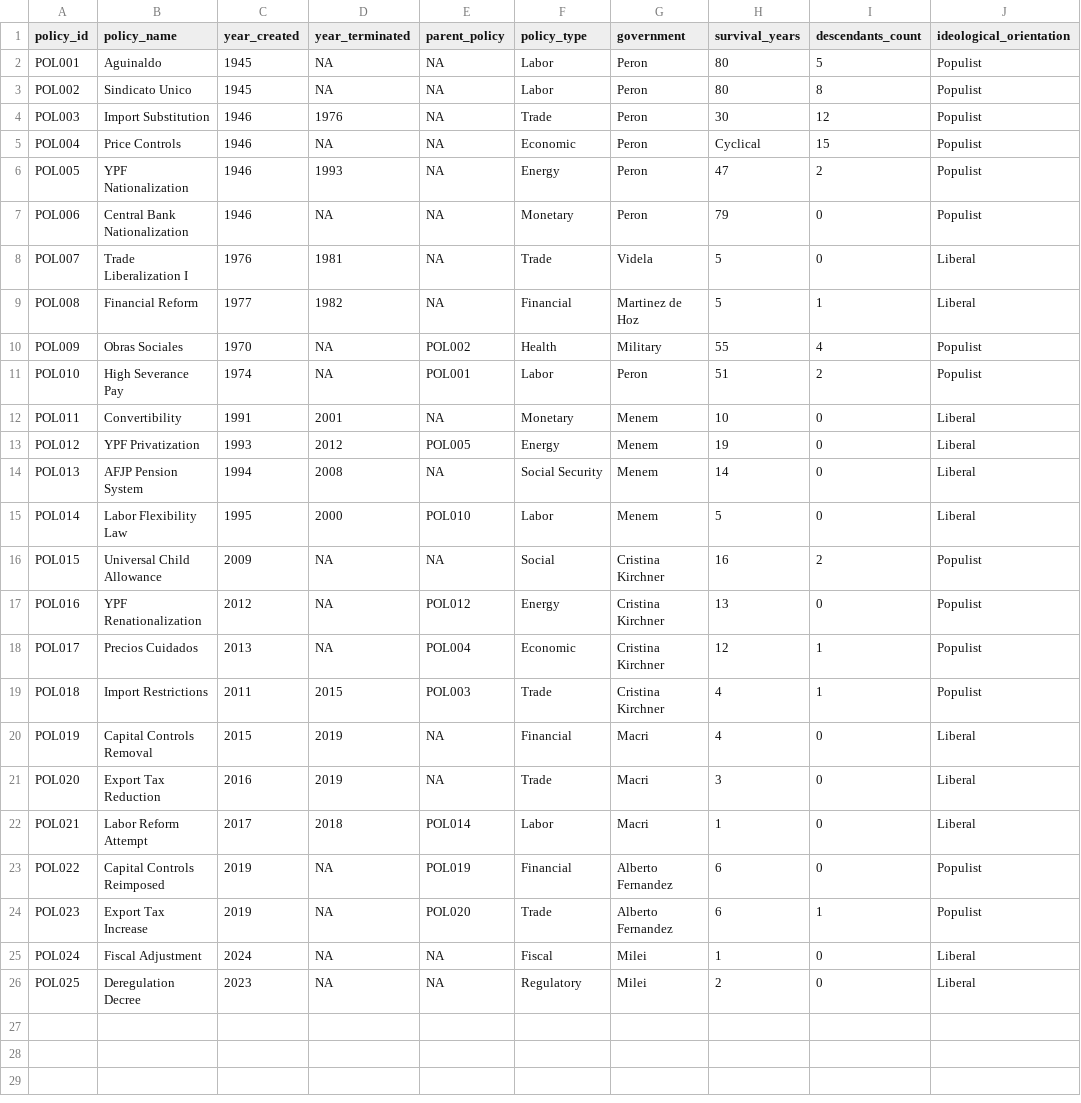
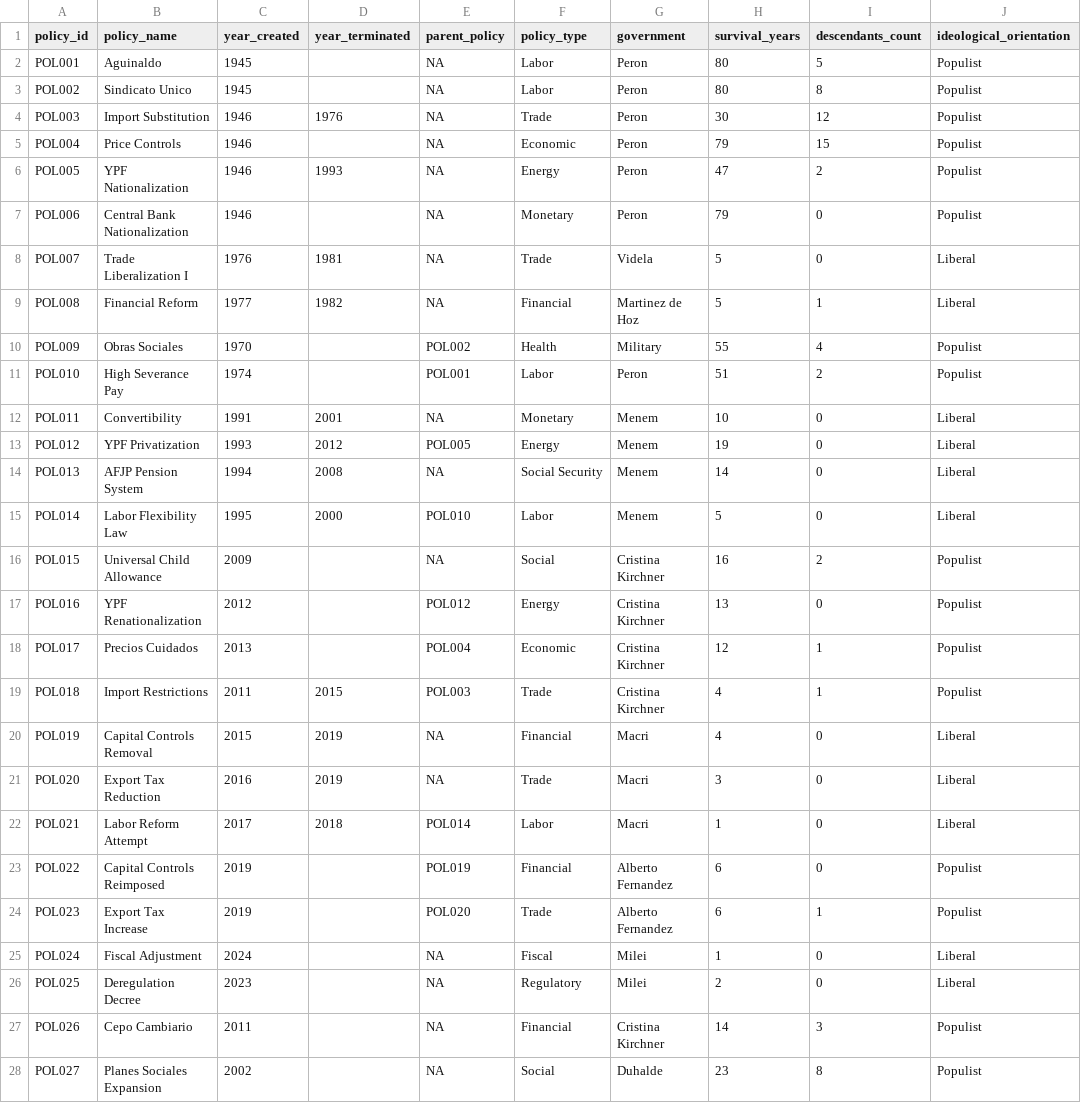
Before and after one commit to adrianlerer/RootFinder-Production, a CSV file: data/policy-genealogy-argentina.csv, drawn as a sheet; only a part is shown; the diff covers the shown part only.

```diff
--- a/data/policy-genealogy-argentina.csv
+++ b/data/policy-genealogy-argentina.csv
@@ -1,12 +1,12 @@
 policy_id,policy_name,year_created,year_terminated,parent_policy,policy_type,government,survival_years,descendants_count,ideological_orientation
-POL001,Aguinaldo,1945,NA,NA,Labor,Peron,80,5,Populist
-POL002,Sindicato Unico,1945,NA,NA,Labor,Peron,80,8,Populist
+POL001,Aguinaldo,1945,,NA,Labor,Peron,80,5,Populist
+POL002,Sindicato Unico,1945,,NA,Labor,Peron,80,8,Populist
 POL003,Import Substitution,1946,1976,NA,Trade,Peron,30,12,Populist
-POL004,Price Controls,1946,NA,NA,Economic,Peron,Cyclical,15,Populist
+POL004,Price Controls,1946,,NA,Economic,Peron,79,15,Populist
 POL005,YPF Nationalization,1946,1993,NA,Energy,Peron,47,2,Populist
-POL006,Central Bank Nationalization,1946,NA,NA,Monetary,Peron,79,0,Populist
+POL006,Central Bank Nationalization,1946,,NA,Monetary,Peron,79,0,Populist
 POL007,Trade Liberalization I,1976,1981,NA,Trade,Videla,5,0,Liberal
 POL008,Financial Reform,1977,1982,NA,Financial,Martinez de Hoz,5,1,Liberal
-POL009,Obras Sociales,1970,NA,POL002,Health,Military,55,4,Populist
-POL010,High Severance Pay,1974,NA,POL001,Labor,Peron,51,2,Populist
+POL009,Obras Sociales,1970,,POL002,Health,Military,55,4,Populist
+POL010,High Severance Pay,1974,,POL001,Labor,Peron,51,2,Populist
 POL011,Convertibility,1991,2001,NA,Monetary,Menem,10,0,Liberal
@@ -15,5 +15,5 @@ POL013,AFJP Pension System,1994,2008,NA,Social Security,Menem,14,0,Liberal
 POL014,Labor Flexibility Law,1995,2000,POL010,Labor,Menem,5,0,Liberal
-POL015,Universal Child Allowance,2009,NA,NA,Social,Cristina Kirchner,16,2,Populist
-POL016,YPF Renationalization,2012,NA,POL012,Energy,Cristina Kirchner,13,0,Populist
-POL017,Precios Cuidados,2013,NA,POL004,Economic,Cristina Kirchner,12,1,Populist
+POL015,Universal Child Allowance,2009,,NA,Social,Cristina Kirchner,16,2,Populist
+POL016,YPF Renationalization,2012,,POL012,Energy,Cristina Kirchner,13,0,Populist
+POL017,Precios Cuidados,2013,,POL004,Economic,Cristina Kirchner,12,1,Populist
 POL018,Import Restrictions,2011,2015,POL003,Trade,Cristina Kirchner,4,1,Populist
@@ -22,5 +22,7 @@ POL020,Export Tax Reduction,2016,2019,NA,Trade,Macri,3,0,Liberal
 POL021,Labor Reform Attempt,2017,2018,POL014,Labor,Macri,1,0,Liberal
-POL022,Capital Controls Reimposed,2019,NA,POL019,Financial,Alberto Fernandez,6,0,Populist
-POL023,Export Tax Increase,2019,NA,POL020,Trade,Alberto Fernandez,6,1,Populist
-POL024,Fiscal Adjustment,2024,NA,NA,Fiscal,Milei,1,0,Liberal
-POL025,Deregulation Decree,2023,NA,NA,Regulatory,Milei,2,0,Liberal
+POL022,Capital Controls Reimposed,2019,,POL019,Financial,Alberto Fernandez,6,0,Populist
+POL023,Export Tax Increase,2019,,POL020,Trade,Alberto Fernandez,6,1,Populist
+POL024,Fiscal Adjustment,2024,,NA,Fiscal,Milei,1,0,Liberal
+POL025,Deregulation Decree,2023,,NA,Regulatory,Milei,2,0,Liberal
+POL026,Cepo Cambiario,2011,,NA,Financial,Cristina Kirchner,14,3,Populist
+POL027,Planes Sociales Expansion,2002,,NA,Social,Duhalde,23,8,Populist
```
Also changed, not shown: 3 added rows elsewhere in this file, data/argentina-elections-2025.csv, 9 other files.
